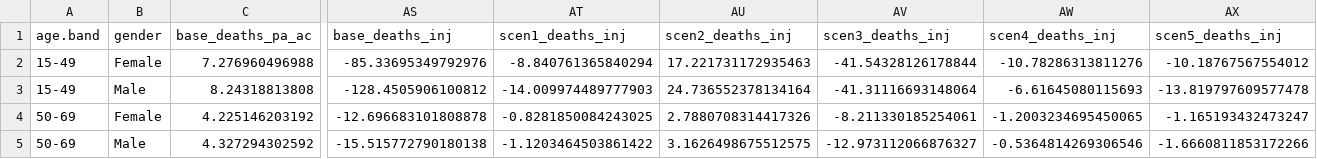
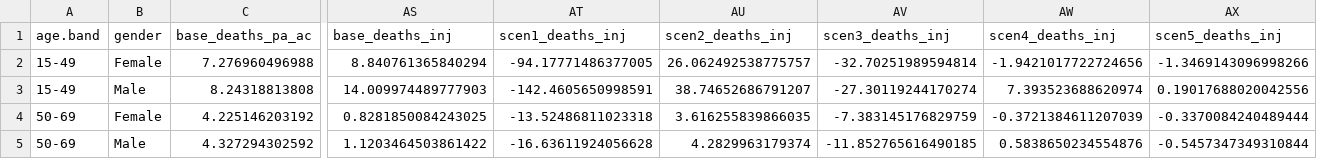
Before and after one commit to ITHIM/ithim-r-interface, a CSV file: demo/data/accra/health/total_deaths.csv, drawn as a sheet; only a part is shown, gaps mark what is left out; the diff names each change by its address in the sheet, - before the commit and + after, or states it on an @@ line.

Commit message:
Update health data

```diff
--- a/demo/data/accra/health/total_deaths.csv
+++ b/demo/data/accra/health/total_deaths.csv
-AS2 (base_deaths_inj): -85.33695349792976
+AS2 (base_deaths_inj): 8.840761365840294
-AT2 (scen1_deaths_inj): -8.840761365840294
+AT2 (scen1_deaths_inj): -94.17771486377005
-AU2 (scen2_deaths_inj): 17.221731172935463
+AU2 (scen2_deaths_inj): 26.062492538775757
-AV2 (scen3_deaths_inj): -41.54328126178844
+AV2 (scen3_deaths_inj): -32.70251989594814
-AW2 (scen4_deaths_inj): -10.78286313811276
+AW2 (scen4_deaths_inj): -1.9421017722724656
-AX2 (scen5_deaths_inj): -10.18767567554012
+AX2 (scen5_deaths_inj): -1.3469143096998266
-AS3 (base_deaths_inj): -128.4505906100812
+AS3 (base_deaths_inj): 14.009974489777903
-AT3 (scen1_deaths_inj): -14.009974489777903
+AT3 (scen1_deaths_inj): -142.4605650998591
-AU3 (scen2_deaths_inj): 24.736552378134164
+AU3 (scen2_deaths_inj): 38.74652686791207
-AV3 (scen3_deaths_inj): -41.31116693148064
+AV3 (scen3_deaths_inj): -27.30119244170274
-AW3 (scen4_deaths_inj): -6.61645080115693
+AW3 (scen4_deaths_inj): 7.393523688620974
-AX3 (scen5_deaths_inj): -13.819797609577478
+AX3 (scen5_deaths_inj): 0.19017688020042556
-AS4 (base_deaths_inj): -12.696683101808878
+AS4 (base_deaths_inj): 0.8281850084243025
-AT4 (scen1_deaths_inj): -0.8281850084243025
+AT4 (scen1_deaths_inj): -13.52486811023318
-AU4 (scen2_deaths_inj): 2.7880708314417326
+AU4 (scen2_deaths_inj): 3.616255839866035
-AV4 (scen3_deaths_inj): -8.211330185254061
+AV4 (scen3_deaths_inj): -7.383145176829759
-AW4 (scen4_deaths_inj): -1.2003234695450065
+AW4 (scen4_deaths_inj): -0.3721384611207039
-AX4 (scen5_deaths_inj): -1.165193432473247
+AX4 (scen5_deaths_inj): -0.3370084240489444
-AS5 (base_deaths_inj): -15.515772790180138
+AS5 (base_deaths_inj): 1.1203464503861422
-AT5 (scen1_deaths_inj): -1.1203464503861422
+AT5 (scen1_deaths_inj): -16.63611924056628
-AU5 (scen2_deaths_inj): 3.1626498675512575
+AU5 (scen2_deaths_inj): 4.2829963179374
-AV5 (scen3_deaths_inj): -12.973112066876327
+AV5 (scen3_deaths_inj): -11.852765616490185
-AW5 (scen4_deaths_inj): -0.5364814269306546
+AW5 (scen4_deaths_inj): 0.5838650234554876
-AX5 (scen5_deaths_inj): -1.6660811853172266
+AX5 (scen5_deaths_inj): -0.5457347349310844
```
Also changed, not shown: demo/data/accra/health/total_ylls.csv.
